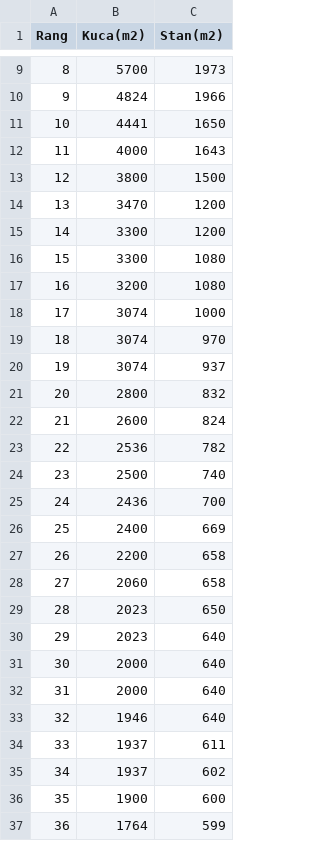
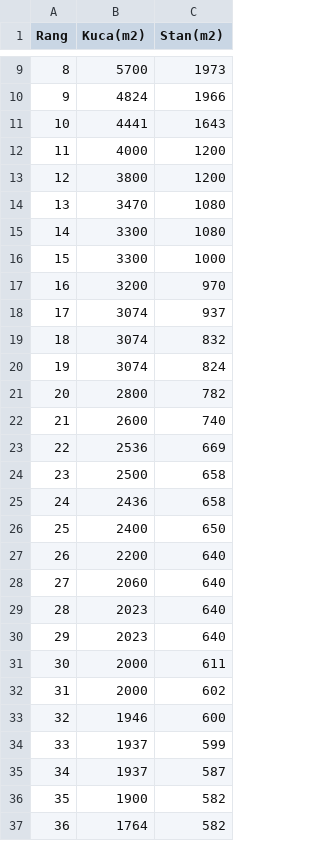
Before and after one commit to leonjovanovic/ml-real-estate, a CSV file: mysql_db/e/top_100_najvecih.csv, drawn as a sheet; only a part is shown, gaps mark what is left out; the diff covers the shown part only.

```diff
--- a/mysql_db/e/top_100_najvecih.csv
+++ b/mysql_db/e/top_100_najvecih.csv
@@ -10,28 +10,28 @@ Rang;Kuca(m2);Stan(m2)
 9;4824;1966
-10;4441;1650
-11;4000;1643
-12;3800;1500
-13;3470;1200
-14;3300;1200
-15;3300;1080
-16;3200;1080
-17;3074;1000
-18;3074;970
-19;3074;937
-20;2800;832
-21;2600;824
-22;2536;782
-23;2500;740
-24;2436;700
-25;2400;669
-26;2200;658
-27;2060;658
-28;2023;650
+10;4441;1643
+11;4000;1200
+12;3800;1200
+13;3470;1080
+14;3300;1080
+15;3300;1000
+16;3200;970
+17;3074;937
+18;3074;832
+19;3074;824
+20;2800;782
+21;2600;740
+22;2536;669
+23;2500;658
+24;2436;658
+25;2400;650
+26;2200;640
+27;2060;640
+28;2023;640
 29;2023;640
-30;2000;640
-31;2000;640
-32;1946;640
-33;1937;611
-34;1937;602
-35;1900;600
-36;1764;599
+30;2000;611
+31;2000;602
+32;1946;600
+33;1937;599
+34;1937;587
+35;1900;582
+36;1764;582
```
Also changed, not shown: 60 edited cells elsewhere in this file, mysql_db/f/cena_2020.csv, mysql_db/g/top_30_sobe_kvadratura_povrsina.csv, 41 other files.
